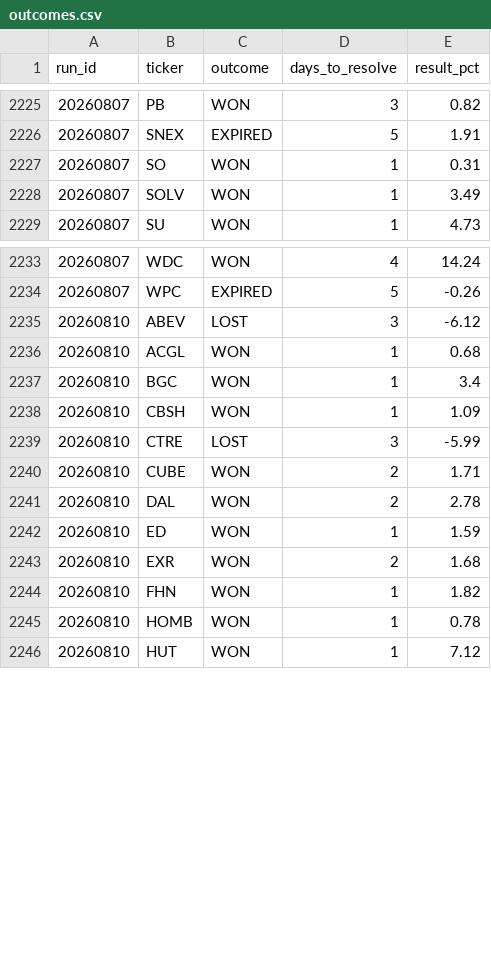
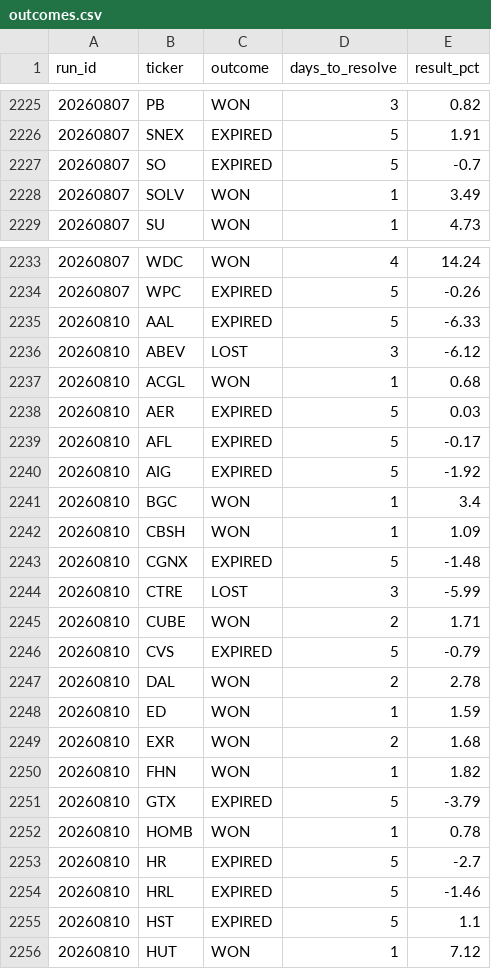
Before and after one commit to mthli/skills, a CSV file: mean-reversion-scan/state/outcomes.csv, drawn as a sheet; only a part is shown, gaps mark what is left out; the diff covers the shown part only.

```diff
--- a/mean-reversion-scan/state/outcomes.csv
+++ b/mean-reversion-scan/state/outcomes.csv
@@ -2226,3 +2226,3 @@ run_id,ticker,outcome,days_to_resolve,result_pct
 20260807,SNEX,EXPIRED,5,1.91
-20260807,SO,WON,1,0.31
+20260807,SO,EXPIRED,5,-0.7
 20260807,SOLV,WON,1,3.49
@@ -2234,8 +2234,14 @@ run_id,ticker,outcome,days_to_resolve,result_pct
 20260807,WPC,EXPIRED,5,-0.26
+20260810,AAL,EXPIRED,5,-6.33
 20260810,ABEV,LOST,3,-6.12
 20260810,ACGL,WON,1,0.68
+20260810,AER,EXPIRED,5,0.03
+20260810,AFL,EXPIRED,5,-0.17
+20260810,AIG,EXPIRED,5,-1.92
 20260810,BGC,WON,1,3.4
 20260810,CBSH,WON,1,1.09
+20260810,CGNX,EXPIRED,5,-1.48
 20260810,CTRE,LOST,3,-5.99
 20260810,CUBE,WON,2,1.71
+20260810,CVS,EXPIRED,5,-0.79
 20260810,DAL,WON,2,2.78
@@ -2244,3 +2250,7 @@ run_id,ticker,outcome,days_to_resolve,result_pct
 20260810,FHN,WON,1,1.82
+20260810,GTX,EXPIRED,5,-3.79
 20260810,HOMB,WON,1,0.78
+20260810,HR,EXPIRED,5,-2.7
+20260810,HRL,EXPIRED,5,-1.46
+20260810,HST,EXPIRED,5,1.1
 20260810,HUT,WON,1,7.12
```
Also changed, not shown: 12 added rows and 6 edited cells elsewhere in this file, base-breakout-scan/state/outcomes.csv, regime-scan/state/history.csv, 9 other files.
